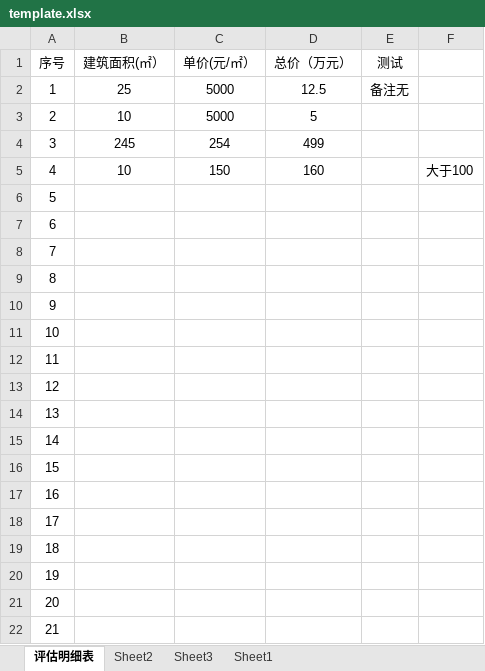
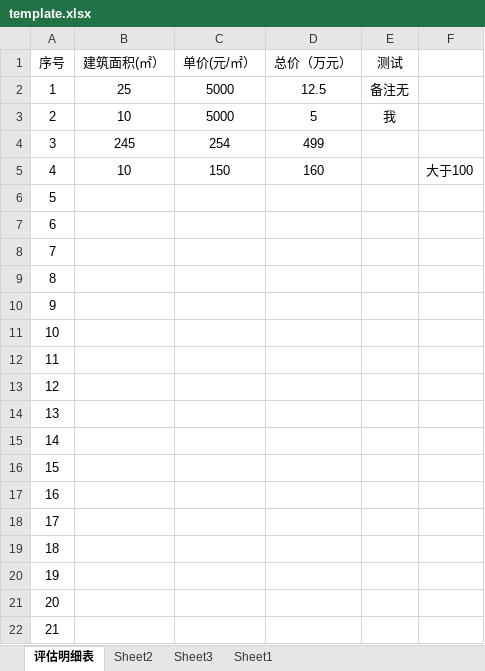
Before and after one commit to SnailBrother/React-demo-all-top-, an Excel workbook: react-demo/public/template.xlsx, sheet 评估明细表, drawn as a sheet; values as stored, in another font and other column widths than the file's, no borders; the diff names each change by its address in the sheet, - before the commit and + after, or states it on an @@ line.

```diff
--- a/react-demo/public/template.xlsx (sheet 评估明细表)
+++ b/react-demo/public/template.xlsx (sheet 评估明细表)
-E3 (测试): (empty)
+E3 (测试): 我
```
Also changed, not shown: 8 other files.
